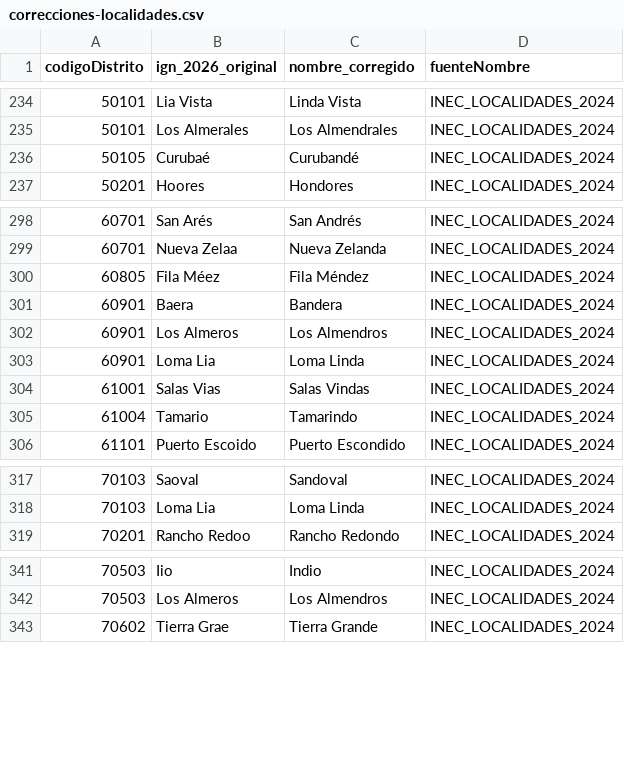
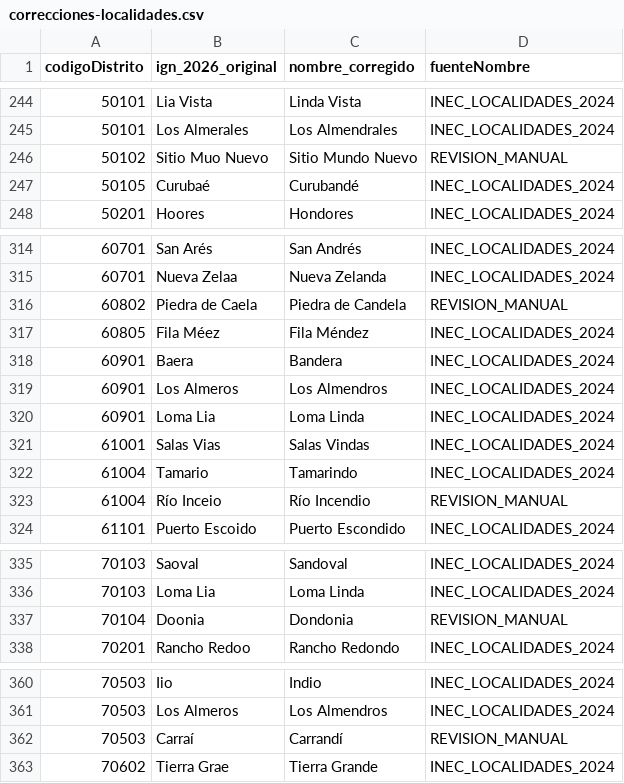
Before and after one commit to DilanRC/Proyecto-Paradigmas, a CSV file: Documentation/correcciones-localidades.csv, drawn as a sheet; only a part is shown, gaps mark what is left out; the diff covers the shown part only; the diff names each change by its address in the sheet, - before the commit and + after, or states it on an @@ line.

Commit message:
fix(front): aplica las veinte correcciones de localidades ya revisadas
Las 20 filas REQUIERE_REVISION de DEC-FRONT-15, confirmadas una a una. Antes de
aplicarlas se comprobo la evidencia de cada token: en 16 de los 20 el token
reconstruido aparece en INEC dentro de ese mismo distrito, que es el criterio
mas fuerte disponible. Carrai en el distrito 70503 se confirma solo, porque el
distrito se llama Carrandi.

Los cuatro sin evidencia mismo-distrito son Muo->Mundo dos veces,
Alejaro->Alejandro y Caela->Candela. Se aceptaron porque al reponer la secuencia
no admiten otra lectura: de MUO solo sale MUNDO, y ALEJANDRO aparece 19 veces en
el corpus.

Una confirmacion que no se buscaba: el catalogo bajo de 13274 a 13273 etiquetas.
La que falta es Sa Vicente, que al corregirse a San Vicente colapso con el San
Vicente que el distrito 40701 ya tenia. Que el nombre corregido coincida con uno
preexistente del mismo distrito es evidencia independiente de que la correccion
era la correcta, y de que la propuesta automatica anterior, Sand Vicente, era
falsa.

365 correcciones en total: 343 por cruce mismo-distrito, 2 por registro hermano
del propio XLSX y 20 por revision manual. 360 nombres contienen ya la secuencia
nd, donde el XLSX del IGN no traia ninguno. Quedan 153 candidatos
RECONSTRUCCION_SEGURA sin revisar y 126 NO_CORREGIR intocables.

El script sigue reproduciendo el catalogo embarcado byte a byte, ahora leyendo
tambien la columna correccion_final. 139 pruebas frontend y todos los gates en
verde. Verificado en navegador: Carrandi y San Vicente salen bien en el buscador
de pueblos. Documentado en DEC-FRONT-16.

```diff
--- a/Documentation/correcciones-localidades.csv
+++ b/Documentation/correcciones-localidades.csv
+row 246: 50102 | Sitio Muo Nuevo | Sitio Mundo Nuevo | REVISION_MANUAL
+row 316: 60802 | Piedra de Caela | Piedra de Candela | REVISION_MANUAL
+row 323: 61004 | Río Inceio | Río Incendio | REVISION_MANUAL
+row 337: 70104 | Doonia | Dondonia | REVISION_MANUAL
+row 362: 70503 | Carraí | Carrandí | REVISION_MANUAL
```
Also changed, not shown: 15 added rows elsewhere in this file, Documentation/localidades-por-revisar.csv, 4 other files.
